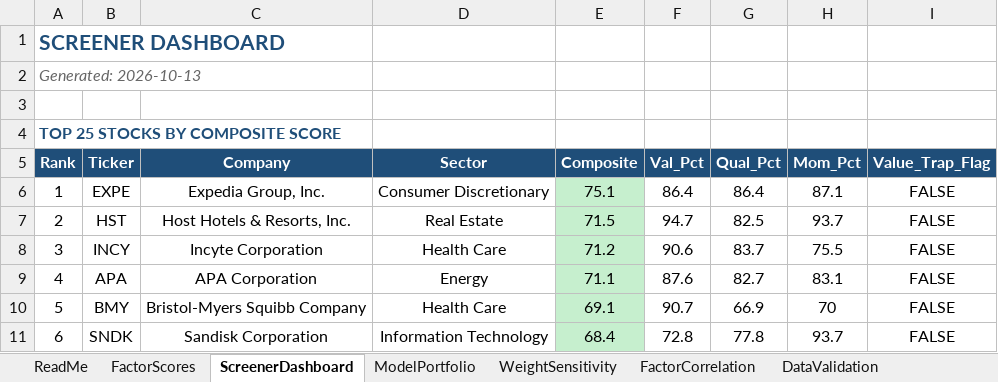
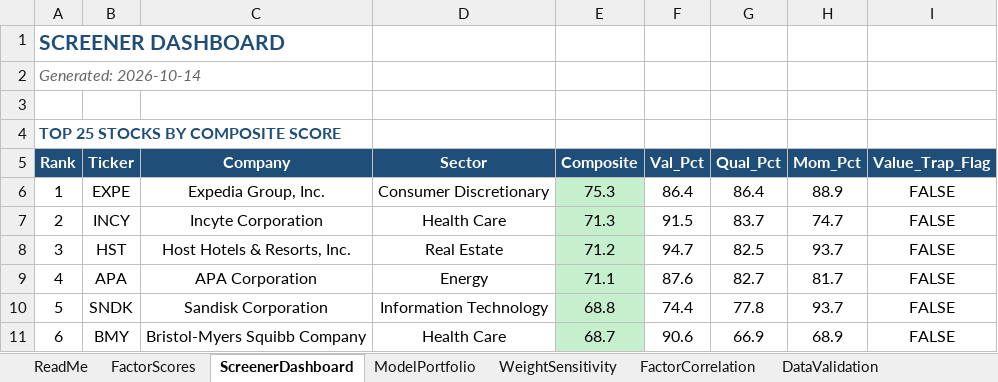
Before and after one commit to CalebSmit/screener-dashboard, an Excel workbook: factor_output.xlsx, sheet ScreenerDashboard, drawn as a sheet; only a part is shown; values as stored, in another font and other column widths than the file's, no borders; the diff covers the shown part only; the diff names each change by its address in the sheet, - before the commit and + after, or states it on an @@ line.

Commit message:
data: screener run 2026-10-14 - 501 scored, top: EXPE INCY HST APA SNDK

```diff
--- a/factor_output.xlsx (sheet ScreenerDashboard)
+++ b/factor_output.xlsx (sheet ScreenerDashboard)
-A2 (Rank): Generated: 2026-10-13
+A2 (Rank): Generated: 2026-10-14
-E6 (Composite): 75.1
+E6 (Composite): 75.3
-H6 (Mom_Pct): 87.1
+H6 (Mom_Pct): 88.9
-B7 (Ticker): HST
+B7 (Ticker): INCY
-C7 (Company): Host Hotels & Resorts, Inc.
+C7 (Company): Incyte Corporation
-D7 (Sector): Real Estate
+D7 (Sector): Health Care
-E7 (Composite): 71.5
+E7 (Composite): 71.3
-F7 (Val_Pct): 94.7
+F7 (Val_Pct): 91.5
-G7 (Qual_Pct): 82.5
+G7 (Qual_Pct): 83.7
-H7 (Mom_Pct): 93.7
+H7 (Mom_Pct): 74.7
-B8 (Ticker): INCY
+B8 (Ticker): HST
-C8 (Company): Incyte Corporation
+C8 (Company): Host Hotels & Resorts, Inc.
-D8 (Sector): Health Care
+D8 (Sector): Real Estate
-F8 (Val_Pct): 90.6
+F8 (Val_Pct): 94.7
-G8 (Qual_Pct): 83.7
+G8 (Qual_Pct): 82.5
-H8 (Mom_Pct): 75.5
+H8 (Mom_Pct): 93.7
-H9 (Mom_Pct): 83.1
+H9 (Mom_Pct): 81.7
-B10 (Ticker): BMY
+B10 (Ticker): SNDK
-C10 (Company): Bristol-Myers Squibb Company
+C10 (Company): Sandisk Corporation
-D10 (Sector): Health Care
+D10 (Sector): Information Technology
-E10 (Composite): 69.1
+E10 (Composite): 68.8
-F10 (Val_Pct): 90.7
+F10 (Val_Pct): 74.4
-G10 (Qual_Pct): 66.9
+G10 (Qual_Pct): 77.8
-H10 (Mom_Pct): 70
+H10 (Mom_Pct): 93.7
-B11 (Ticker): SNDK
+B11 (Ticker): BMY
-C11 (Company): Sandisk Corporation
+C11 (Company): Bristol-Myers Squibb Company
-D11 (Sector): Information Technology
+D11 (Sector): Health Care
-E11 (Composite): 68.4
+E11 (Composite): 68.7
-F11 (Val_Pct): 72.8
+F11 (Val_Pct): 90.6
-G11 (Qual_Pct): 77.8
+G11 (Qual_Pct): 66.9
-H11 (Mom_Pct): 93.7
+H11 (Mom_Pct): 68.9
```
Also changed, not shown: 117 edited cells elsewhere in this sheet, sheet FactorScores, sheet FactorCorrelation, sheet DataValidation, sheet ModelPortfolio, sheet WeightSensitivity, 17 other files.
